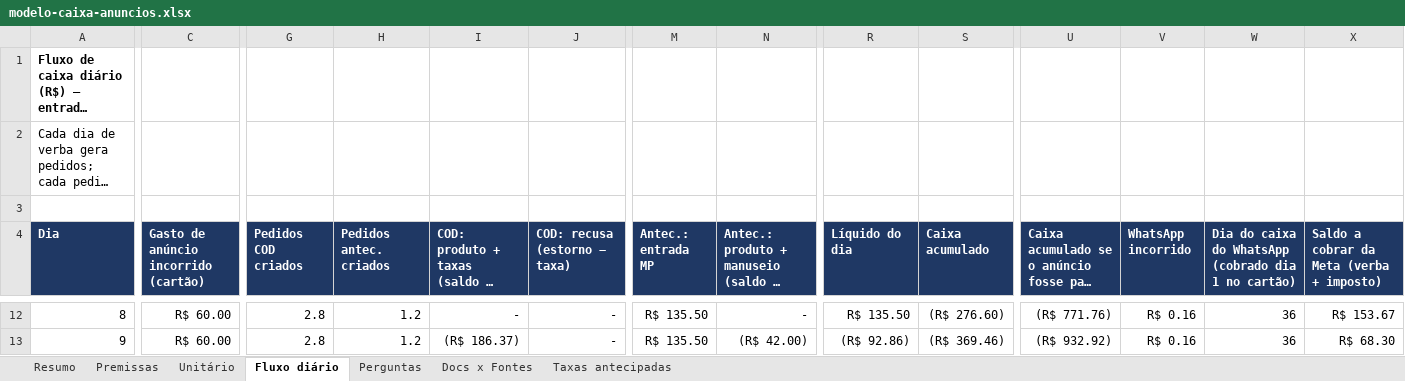
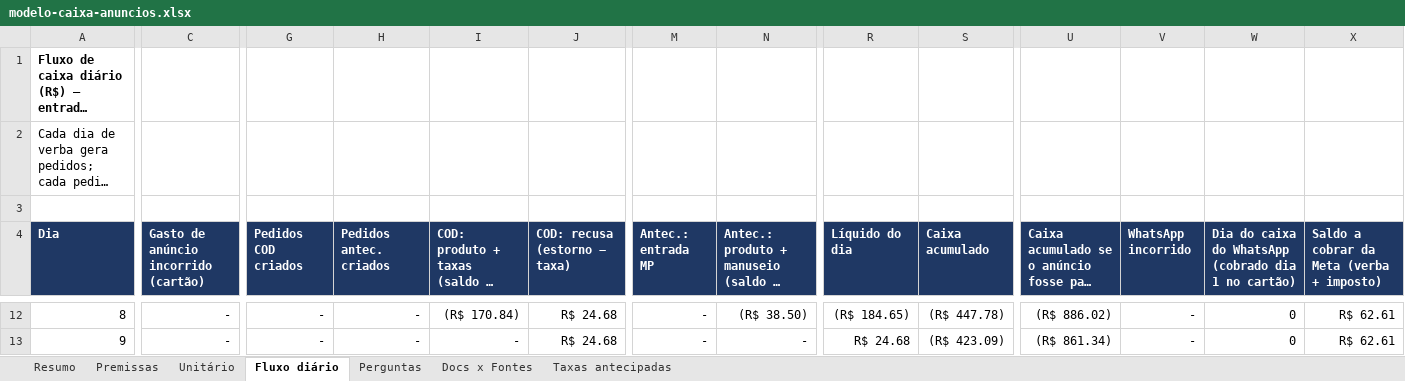
Before and after one commit to rodrigovaroto-wq/Ricos-com-AI, an Excel workbook: docs/operacao/modelo-caixa-anuncios.xlsx, sheet Fluxo diário, drawn as a sheet; only a part is shown, gaps mark what is left out; long unchanged cells end in …; values as stored, in another font and other column widths than the file's, no borders; the diff covers the shown part only; the diff names each change by its address in the sheet, - before the commit and + after, or states it on an @@ line.

```diff
--- a/docs/operacao/modelo-caixa-anuncios.xlsx (sheet Fluxo diário)
+++ b/docs/operacao/modelo-caixa-anuncios.xlsx (sheet Fluxo diário)
-C12:C13: R$ 60.00
+C12:C13: -
-G12:G13 (Pedidos COD criados): 2.8
+G12:G13 (Pedidos COD criados): -
-H12:H13 (Pedidos antec. criados): 1.2
+H12:H13 (Pedidos antec. criados): -
-I12: -
+I12: (R$ 170.84)
-J12:J13 (COD: recusa (estorno − taxa)): -
+J12:J13 (COD: recusa (estorno − taxa)): R$ 24.68
-M12:M13 (Antec.: entrada MP): R$ 135.50
+M12:M13 (Antec.: entrada MP): -
-N12: -
+N12: (R$ 38.50)
-R12 (Líquido do dia): R$ 135.50
+R12 (Líquido do dia): (R$ 184.65)
-S12 (Caixa acumulado): (R$ 276.60)
+S12 (Caixa acumulado): (R$ 447.78)
-U12: (R$ 771.76)
+U12: (R$ 886.02)
-V12:V13 (WhatsApp incorrido): R$ 0.16
+V12:V13 (WhatsApp incorrido): -
-W12:W13: 36
+W12:W13: 0
-X12: R$ 153.67
+X12: R$ 62.61
-I13: (R$ 186.37)
+I13: -
-N13: (R$ 42.00)
+N13: -
-R13 (Líquido do dia): (R$ 92.86)
+R13 (Líquido do dia): R$ 24.68
-S13 (Caixa acumulado): (R$ 369.46)
+S13 (Caixa acumulado): (R$ 423.09)
-U13: (R$ 932.92)
+U13: (R$ 861.34)
-X13: R$ 68.30
+X13: R$ 62.61
```
Also changed, not shown: 504 edited cells elsewhere in this sheet, sheet Resumo, sheet Premissas, 10 other files.
